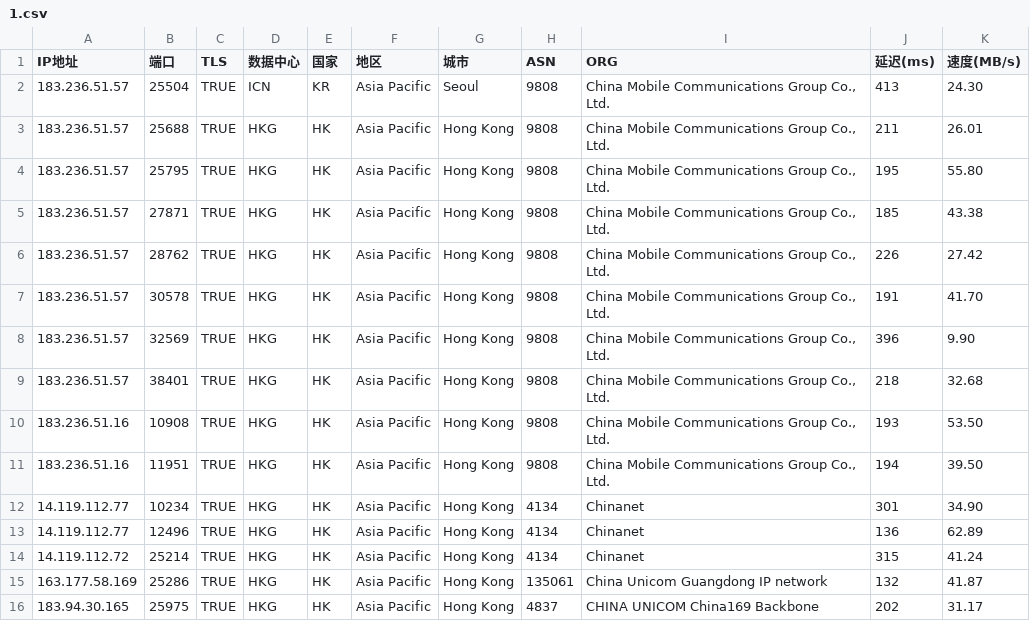
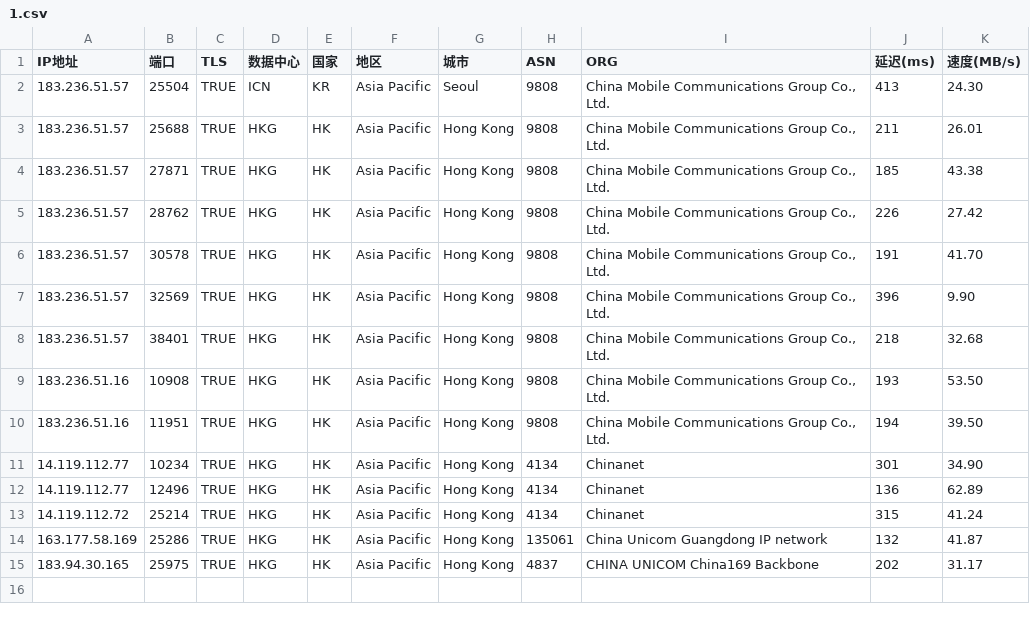
Before and after one commit to mmmOvO/m, a CSV file: 1.csv, drawn as a sheet.

```diff
--- a/1.csv
+++ b/1.csv
@@ -3,3 +3,2 @@
 183.236.51.57,25688,TRUE,HKG,HK,Asia Pacific,Hong Kong,9808,"China Mobile Communications Group Co., Ltd.",211,26.01
-183.236.51.57,25795,TRUE,HKG,HK,Asia Pacific,Hong Kong,9808,"China Mobile Communications Group Co., Ltd.",195,55.80
 183.236.51.57,27871,TRUE,HKG,HK,Asia Pacific,Hong Kong,9808,"China Mobile Communications Group Co., Ltd.",185,43.38
```
Also changed, not shown: 1 other file.
